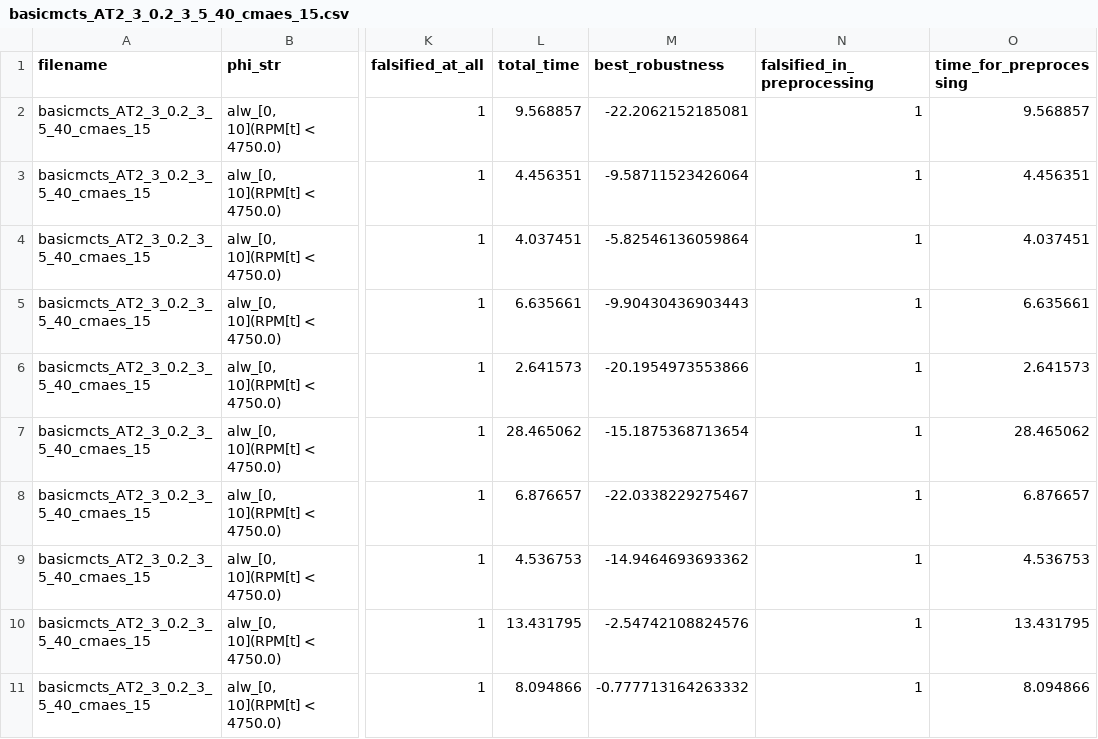
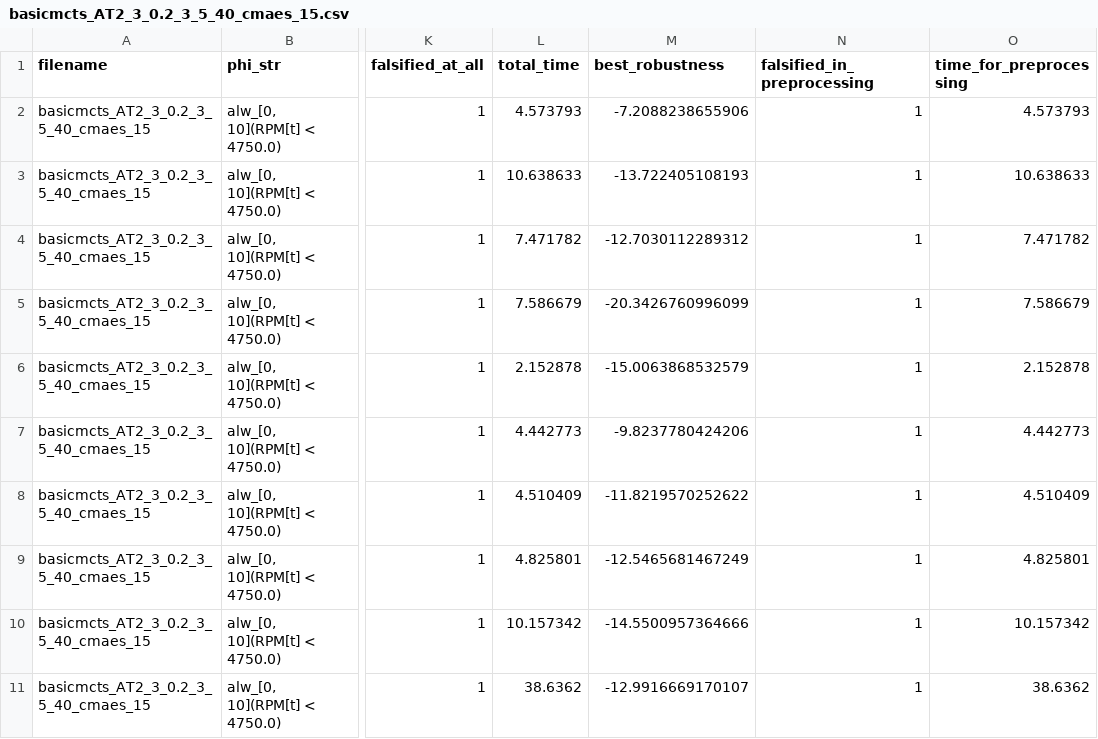
Before and after one commit to ERATOMMSD/MCTS-Falsification, a CSV file: results/basicmcts_AT2_3_0.2_3_5_40_cmaes_15.csv, drawn as a sheet; only a part is shown, gaps mark what is left out; the diff names each change by its address in the sheet, - before the commit and + after, or states it on an @@ line.

Commit message:
result for AT2

```diff
--- a/results/basicmcts_AT2_3_0.2_3_5_40_cmaes_15.csv
+++ b/results/basicmcts_AT2_3_0.2_3_5_40_cmaes_15.csv
-L2 (total_time): 9.568857
+L2 (total_time): 4.573793
-M2 (best_robustness): -22.2062152185081
+M2 (best_robustness): -7.2088238655906
-O2 (time_for_preprocessing): 9.568857
+O2 (time_for_preprocessing): 4.573793
-L3 (total_time): 4.456351
+L3 (total_time): 10.638633
-M3 (best_robustness): -9.58711523426064
+M3 (best_robustness): -13.722405108193
-O3 (time_for_preprocessing): 4.456351
+O3 (time_for_preprocessing): 10.638633
-L4 (total_time): 4.037451
+L4 (total_time): 7.471782
-M4 (best_robustness): -5.82546136059864
+M4 (best_robustness): -12.7030112289312
-O4 (time_for_preprocessing): 4.037451
+O4 (time_for_preprocessing): 7.471782
-L5 (total_time): 6.635661
+L5 (total_time): 7.586679
-M5 (best_robustness): -9.90430436903443
+M5 (best_robustness): -20.3426760996099
-O5 (time_for_preprocessing): 6.635661
+O5 (time_for_preprocessing): 7.586679
-L6 (total_time): 2.641573
+L6 (total_time): 2.152878
-M6 (best_robustness): -20.1954973553866
+M6 (best_robustness): -15.0063868532579
-O6 (time_for_preprocessing): 2.641573
+O6 (time_for_preprocessing): 2.152878
-L7 (total_time): 28.465062
+L7 (total_time): 4.442773
-M7 (best_robustness): -15.1875368713654
+M7 (best_robustness): -9.8237780424206
-O7 (time_for_preprocessing): 28.465062
+O7 (time_for_preprocessing): 4.442773
-L8 (total_time): 6.876657
+L8 (total_time): 4.510409
-M8 (best_robustness): -22.0338229275467
+M8 (best_robustness): -11.8219570252622
-O8 (time_for_preprocessing): 6.876657
+O8 (time_for_preprocessing): 4.510409
-L9 (total_time): 4.536753
+L9 (total_time): 4.825801
-M9 (best_robustness): -14.9464693693362
+M9 (best_robustness): -12.5465681467249
-O9 (time_for_preprocessing): 4.536753
+O9 (time_for_preprocessing): 4.825801
-L10 (total_time): 13.431795
+L10 (total_time): 10.157342
-M10 (best_robustness): -2.54742108824576
+M10 (best_robustness): -14.5500957364666
-O10 (time_for_preprocessing): 13.431795
+O10 (time_for_preprocessing): 10.157342
-L11 (total_time): 8.094866
+L11 (total_time): 38.6362
-M11 (best_robustness): -0.777713164263332
+M11 (best_robustness): -12.9916669170107
-O11 (time_for_preprocessing): 8.094866
+O11 (time_for_preprocessing): 38.6362
```
